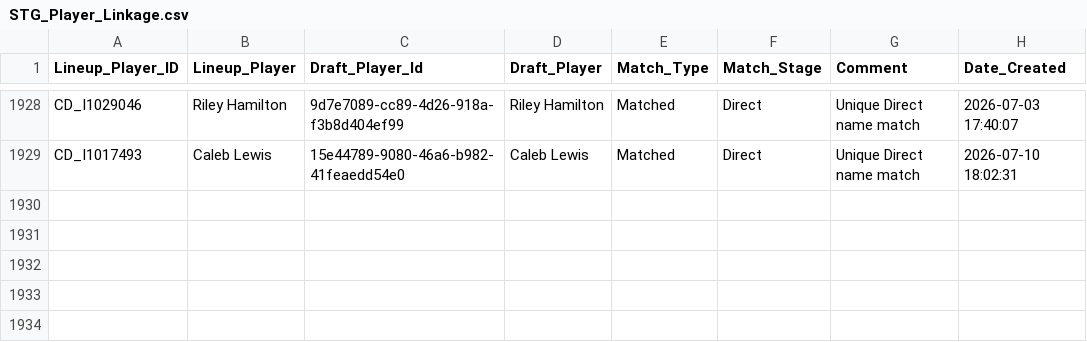
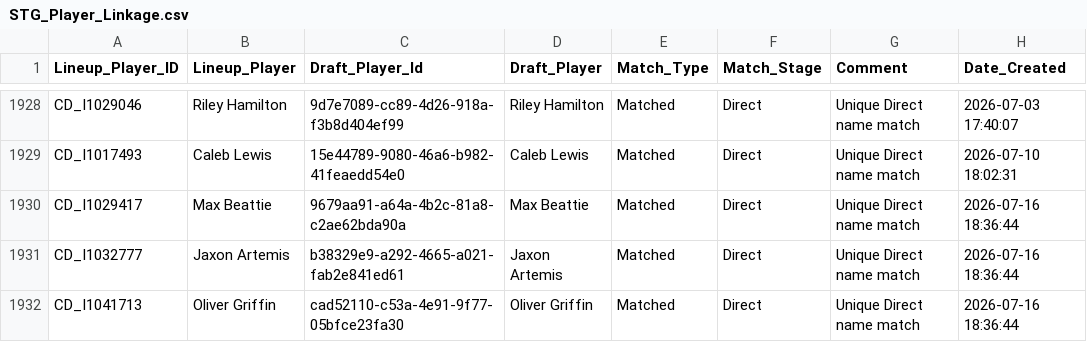
Before and after one commit to JamesB112/AFL-Dashboard, a CSV file: data/STG_Player_Linkage.csv, drawn as a sheet; only a part is shown, gaps mark what is left out.

Commit message:
Data Update R19 (Excl. Sunday)

```diff
--- a/data/STG_Player_Linkage.csv
+++ b/data/STG_Player_Linkage.csv
@@ -1929 +1929,4 @@ CD_I1029046,Riley Hamilton,9d7e7089-cc89-4d26-918a-f3b8d404ef99,Riley Hamilton,M
 CD_I1017493,Caleb Lewis,15e44789-9080-46a6-b982-41feaedd54e0,Caleb Lewis,Matched,Direct,Unique Direct name match,2026-07-10 18:02:31
+CD_I1029417,Max Beattie,9679aa91-a64a-4b2c-81a8-c2ae62bda90a,Max Beattie,Matched,Direct,Unique Direct name match,2026-07-16 18:36:44
+CD_I1032777,Jaxon Artemis,b38329e9-a292-4665-a021-fab2e841ed61,Jaxon Artemis,Matched,Direct,Unique Direct name match,2026-07-16 18:36:44
+CD_I1041713,Oliver Griffin,cad52110-c53a-4e91-9f77-05bfce23fa30,Oliver Griffin,Matched,Direct,Unique Direct name match,2026-07-16 18:36:44
```
Also changed, not shown: data/Ladder_Projection.csv, data/STG_Fixture.csv, 1 other file.
